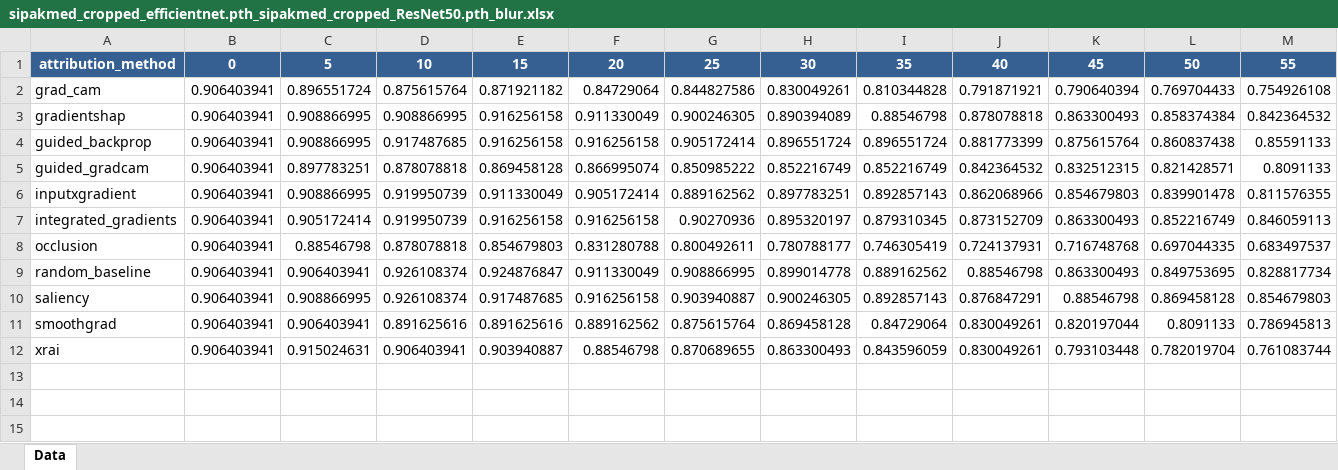
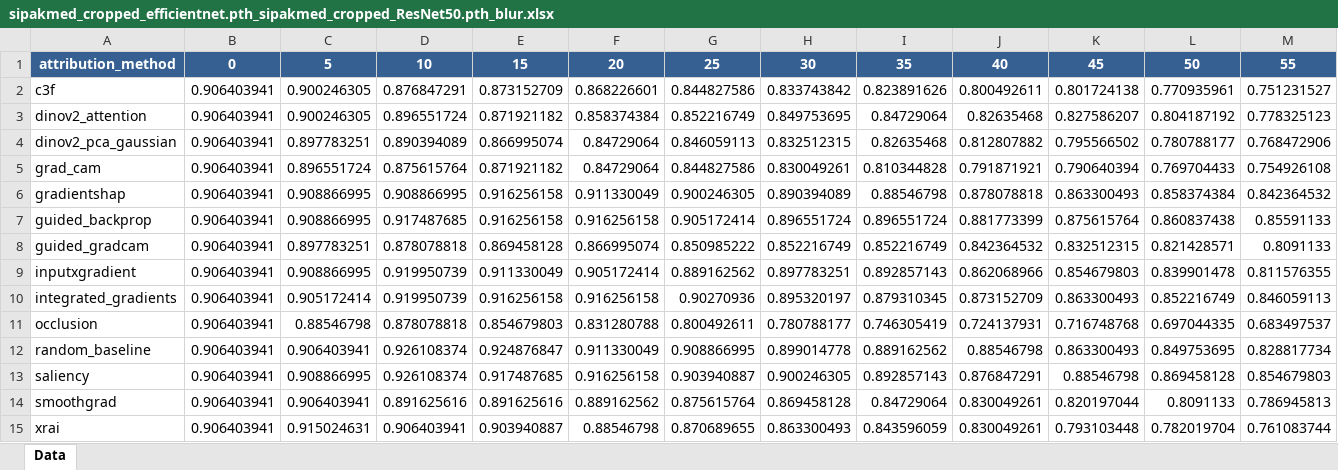
Before and after one commit to project-final-XAI/P-metric, an Excel workbook: results/excel_reports/sipakmed_cropped_efficientnet.pth_sipakmed_cropped_ResNet50.pth_blur.xlsx, sheet Data, drawn as a sheet; only a part is shown; values as stored, in another font and other column widths than the file's, no borders; charts and pictures not drawn; rows hold the shown columns only; the diff names each change by its address in the sheet, - before the commit and + after, or states it on an @@ line.

```diff
--- a/results/excel_reports/sipakmed_cropped_efficientnet.pth_sipakmed_cropped_ResNet50.pth_blur.xlsx (sheet Data)
+++ b/results/excel_reports/sipakmed_cropped_efficientnet.pth_sipakmed_cropped_ResNet50.pth_blur.xlsx (sheet Data)
+row 2: c3f | 0.906403941 | 0.900246305 | 0.876847291 | 0.873152709 | 0.868226601 | 0.844827586 | 0.833743842 | 0.823891626 | 0.800492611 | 0.801724138 | 0.770935961 | 0.751231527
+row 3: dinov2_attention | 0.906403941 | 0.900246305 | 0.896551724 | 0.871921182 | 0.858374384 | 0.852216749 | 0.849753695 | 0.84729064 | 0.82635468 | 0.827586207 | 0.804187192 | 0.778325123
+row 4: dinov2_pca_gaussian | 0.906403941 | 0.897783251 | 0.890394089 | 0.866995074 | 0.84729064 | 0.846059113 | 0.832512315 | 0.82635468 | 0.812807882 | 0.795566502 | 0.780788177 | 0.768472906
```
Also changed, not shown: charts or pictures, results/excel_reports/sipakmed_cropped_ResNet50.pth_sipakmed_cropped_efficientnet.pth_black.xlsx, results/excel_reports/sipakmed_cropped_ResNet50.pth_sipakmed_cropped_efficientnet.pth_gray.xlsx, 56 other files.
